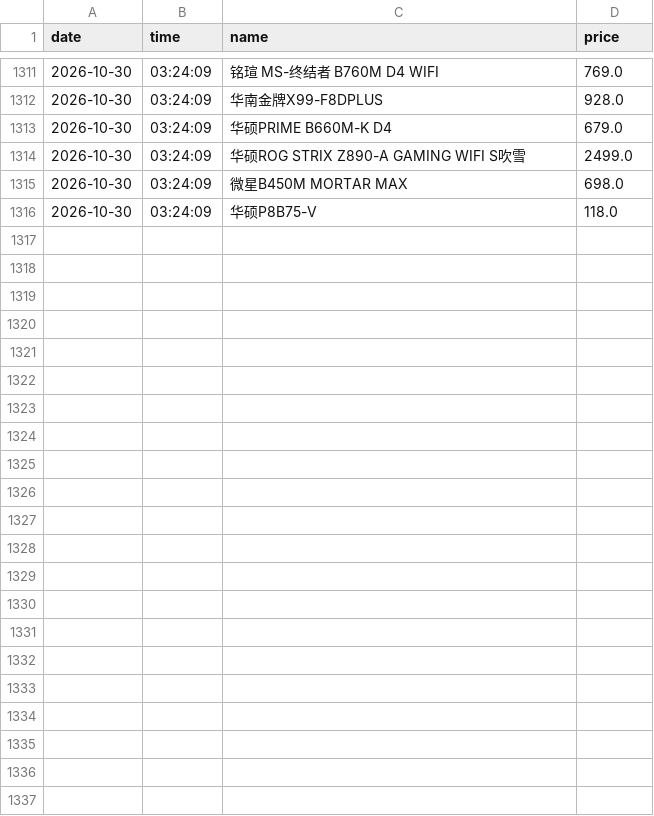
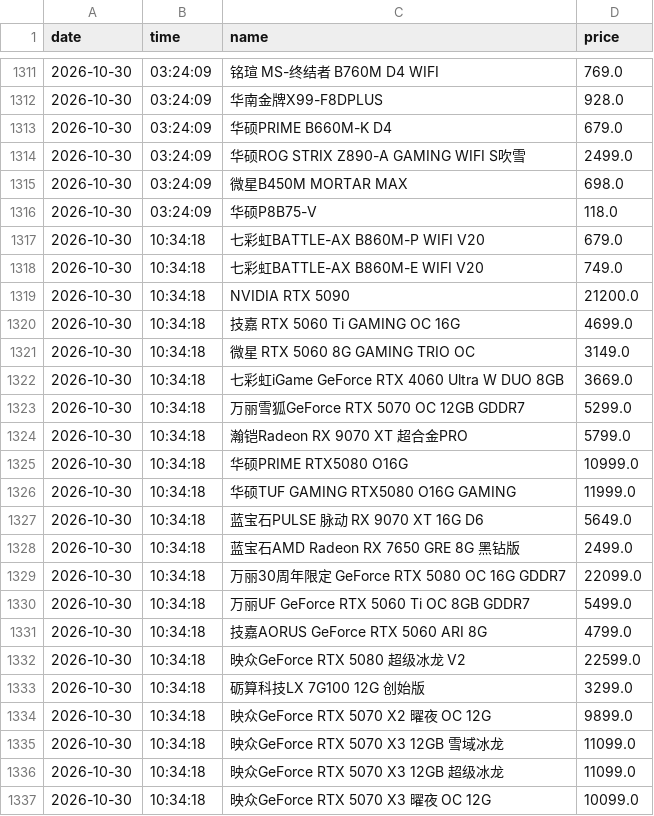
Before and after one commit to sgbd0/pc-price-tracker, a CSV file: data/jd_prices.csv, drawn as a sheet; only a part is shown, gaps mark what is left out; the diff names each change by its address in the sheet, - before the commit and + after, or states it on an @@ line.

Commit message:
auto: update prices 2026-10-30 10:35

```diff
--- a/data/jd_prices.csv
+++ b/data/jd_prices.csv
+row 1317: 2026-10-30 | 10:34:18 | 七彩虹BATTLE-AX B860M-P WIFI V20 | 679.0
+row 1318: 2026-10-30 | 10:34:18 | 七彩虹BATTLE-AX B860M-E WIFI V20 | 749.0
+row 1319: 2026-10-30 | 10:34:18 | NVIDIA RTX 5090 | 21200.0
+row 1320: 2026-10-30 | 10:34:18 | 技嘉 RTX 5060 Ti GAMING OC 16G | 4699.0
+row 1321: 2026-10-30 | 10:34:18 | 微星 RTX 5060 8G GAMING TRIO OC | 3149.0
+row 1322: 2026-10-30 | 10:34:18 | 七彩虹iGame GeForce RTX 4060 Ultra W DUO 8GB | 3669.0
+row 1323: 2026-10-30 | 10:34:18 | 万丽雪狐GeForce RTX 5070 OC 12GB GDDR7 | 5299.0
+row 1324: 2026-10-30 | 10:34:18 | 瀚铠Radeon RX 9070 XT 超合金PRO | 5799.0
+row 1325: 2026-10-30 | 10:34:18 | 华硕PRIME RTX5080 O16G | 10999.0
+row 1326: 2026-10-30 | 10:34:18 | 华硕TUF GAMING RTX5080 O16G GAMING | 11999.0
+row 1327: 2026-10-30 | 10:34:18 | 蓝宝石PULSE 脉动 RX 9070 XT 16G D6 | 5649.0
+row 1328: 2026-10-30 | 10:34:18 | 蓝宝石AMD Radeon RX 7650 GRE 8G 黑钻版 | 2499.0
+row 1329: 2026-10-30 | 10:34:18 | 万丽30周年限定 GeForce RTX 5080 OC 16G GDDR7 | 22099.0
+row 1330: 2026-10-30 | 10:34:18 | 万丽UF GeForce RTX 5060 Ti OC 8GB GDDR7 | 5499.0
+row 1331: 2026-10-30 | 10:34:18 | 技嘉AORUS GeForce RTX 5060 ARI 8G | 4799.0
+row 1332: 2026-10-30 | 10:34:18 | 映众GeForce RTX 5080 超级冰龙 V2 | 22599.0
+row 1333: 2026-10-30 | 10:34:18 | 砺算科技LX 7G100 12G 创始版 | 3299.0
+row 1334: 2026-10-30 | 10:34:18 | 映众GeForce RTX 5070 X2 曜夜 OC 12G | 9899.0
+row 1335: 2026-10-30 | 10:34:18 | 映众GeForce RTX 5070 X3 12GB 雪域冰龙 | 11099.0
+row 1336: 2026-10-30 | 10:34:18 | 映众GeForce RTX 5070 X3 12GB 超级冰龙 | 11099.0
+row 1337: 2026-10-30 | 10:34:18 | 映众GeForce RTX 5070 X3 曜夜 OC 12G | 10099.0
```
Also changed, not shown: 3 other files.
